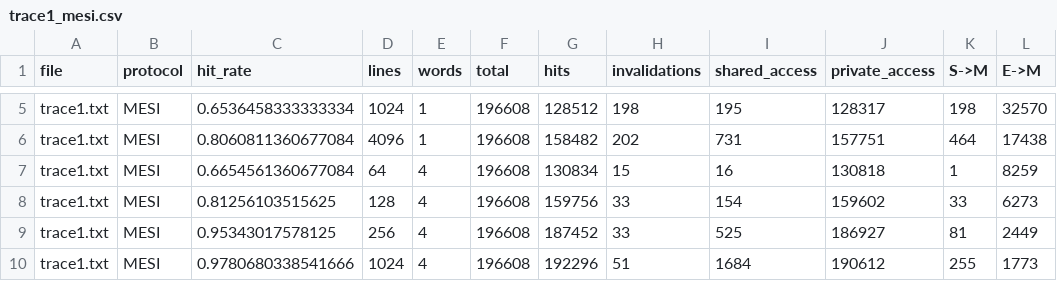
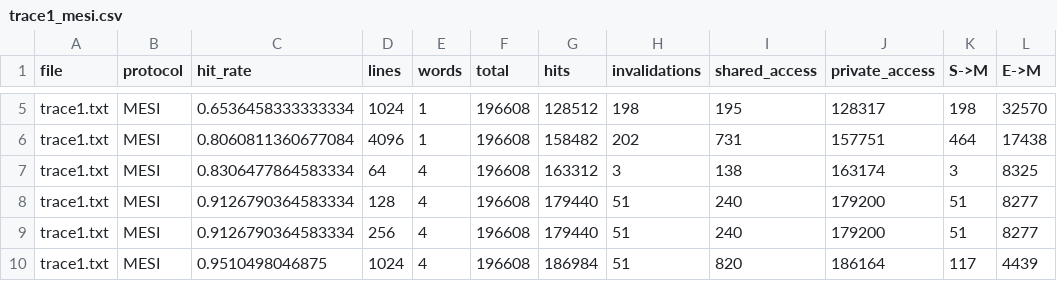
Before and after one commit to mrknmc/ug4, a CSV file: pa2/trace1_mesi.csv, drawn as a sheet; only a part is shown, gaps mark what is left out; the diff covers the shown part only.

```diff
--- a/pa2/trace1_mesi.csv
+++ b/pa2/trace1_mesi.csv
@@ -6,5 +6,5 @@ trace1.txt,MESI,0.6536458333333334,1024,1,196608,128512,198,195,128317,198,32570
 trace1.txt,MESI,0.8060811360677084,4096,1,196608,158482,202,731,157751,464,17438
-trace1.txt,MESI,0.6654561360677084,64,4,196608,130834,15,16,130818,1,8259
-trace1.txt,MESI,0.81256103515625,128,4,196608,159756,33,154,159602,33,6273
-trace1.txt,MESI,0.95343017578125,256,4,196608,187452,33,525,186927,81,2449
-trace1.txt,MESI,0.9780680338541666,1024,4,196608,192296,51,1684,190612,255,1773
+trace1.txt,MESI,0.8306477864583334,64,4,196608,163312,3,138,163174,3,8325
+trace1.txt,MESI,0.9126790364583334,128,4,196608,179440,51,240,179200,51,8277
+trace1.txt,MESI,0.9126790364583334,256,4,196608,179440,51,240,179200,51,8277
+trace1.txt,MESI,0.9510498046875,1024,4,196608,186984,51,820,186164,117,4439
```
Also changed, not shown: 112 edited cells elsewhere in this file, pa2/trace1_msi.csv, pa2/trace2_mesi.csv, 9 other files.
